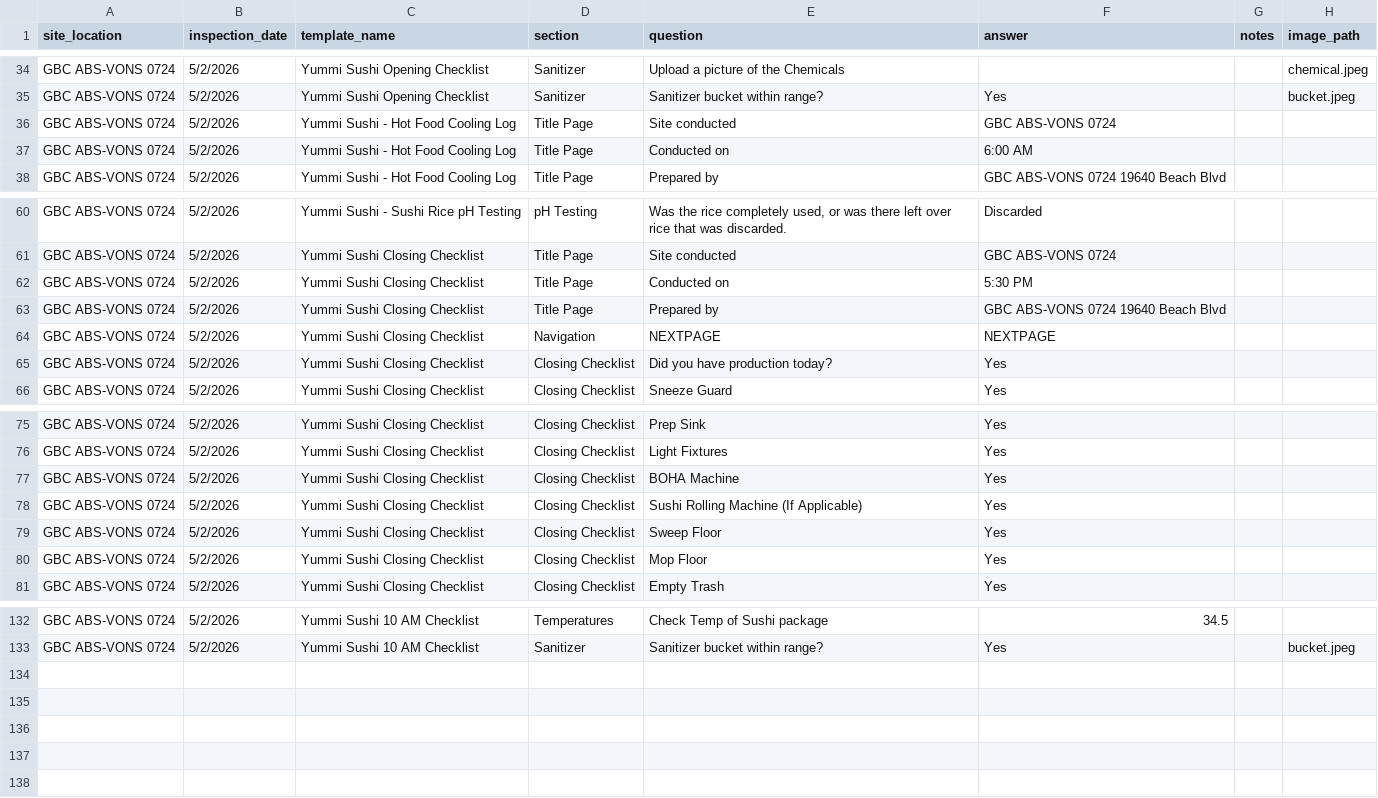
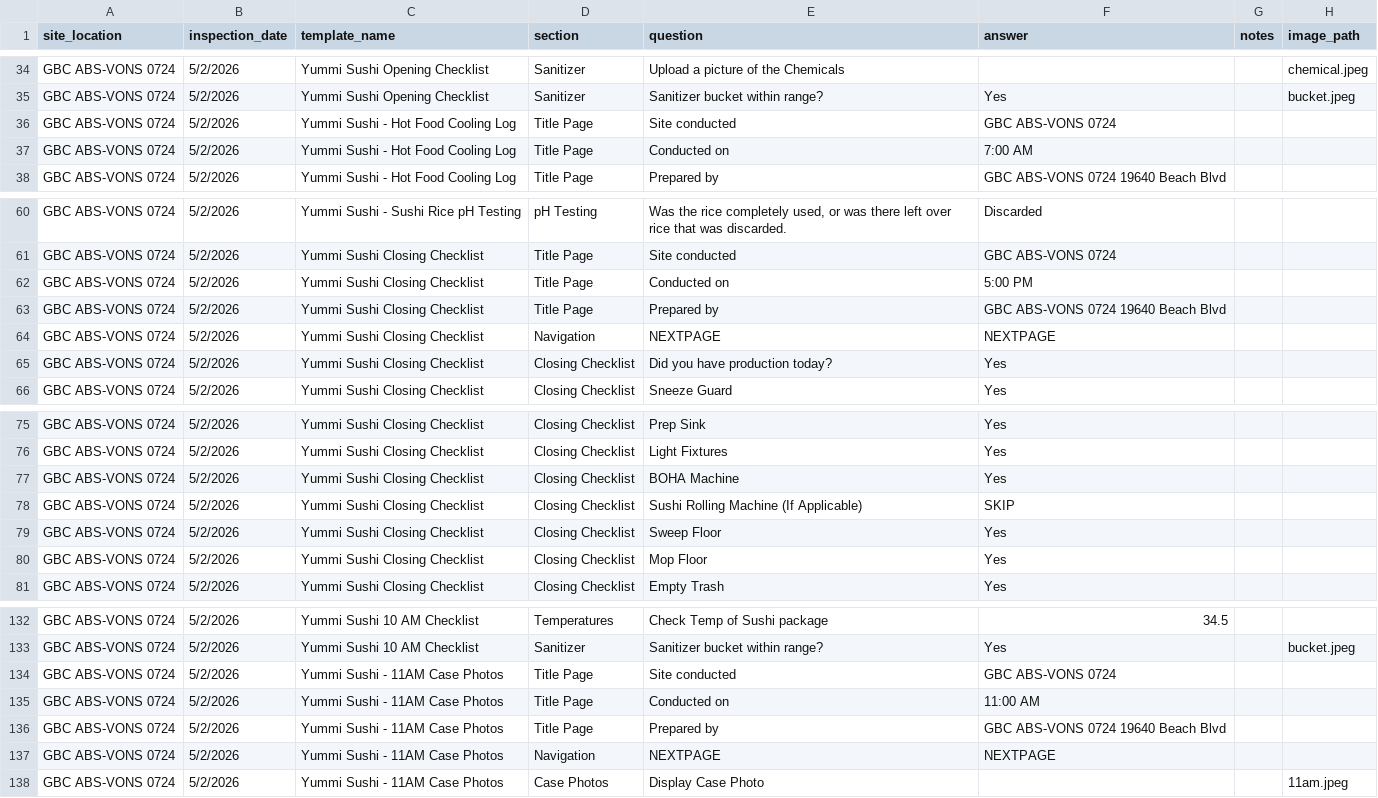
Before and after one commit to TroniePh/checkpilot, a CSV file: yummi_sushi_data.csv, drawn as a sheet; only a part is shown, gaps mark what is left out.

```diff
--- a/yummi_sushi_data.csv
+++ b/yummi_sushi_data.csv
@@ -36,3 +36,3 @@ GBC ABS-VONS 0724,5/2/2026,Yummi Sushi Opening Checklist,Sanitizer,Sanitizer buc
 GBC ABS-VONS 0724,5/2/2026,Yummi Sushi - Hot Food Cooling Log,Title Page,Site conducted,GBC ABS-VONS 0724,,
-GBC ABS-VONS 0724,5/2/2026,Yummi Sushi - Hot Food Cooling Log,Title Page,Conducted on,6:00 AM,,
+GBC ABS-VONS 0724,5/2/2026,Yummi Sushi - Hot Food Cooling Log,Title Page,Conducted on,7:00 AM,,
 GBC ABS-VONS 0724,5/2/2026,Yummi Sushi - Hot Food Cooling Log,Title Page,Prepared by,GBC ABS-VONS 0724 19640 Beach Blvd,,
@@ -61,3 +61,3 @@ GBC ABS-VONS 0724,5/2/2026,Yummi Sushi - Sushi Rice pH Testing,pH Testing,"Was t
 GBC ABS-VONS 0724,5/2/2026,Yummi Sushi Closing Checklist,Title Page,Site conducted,GBC ABS-VONS 0724,,
-GBC ABS-VONS 0724,5/2/2026,Yummi Sushi Closing Checklist,Title Page,Conducted on,5:30 PM,,
+GBC ABS-VONS 0724,5/2/2026,Yummi Sushi Closing Checklist,Title Page,Conducted on,5:00 PM,,
 GBC ABS-VONS 0724,5/2/2026,Yummi Sushi Closing Checklist,Title Page,Prepared by,GBC ABS-VONS 0724 19640 Beach Blvd,,
@@ -77,3 +77,3 @@ GBC ABS-VONS 0724,5/2/2026,Yummi Sushi Closing Checklist,Closing Checklist,Light
 GBC ABS-VONS 0724,5/2/2026,Yummi Sushi Closing Checklist,Closing Checklist,BOHA Machine,Yes,,
-GBC ABS-VONS 0724,5/2/2026,Yummi Sushi Closing Checklist,Closing Checklist,Sushi Rolling Machine (If Applicable),Yes,,
+GBC ABS-VONS 0724,5/2/2026,Yummi Sushi Closing Checklist,Closing Checklist,Sushi Rolling Machine (If Applicable),SKIP,,
 GBC ABS-VONS 0724,5/2/2026,Yummi Sushi Closing Checklist,Closing Checklist,Sweep Floor,Yes,,
@@ -133 +133,6 @@ GBC ABS-VONS 0724,5/2/2026,Yummi Sushi 10 AM Checklist,Temperatures,Check Temp o
 GBC ABS-VONS 0724,5/2/2026,Yummi Sushi 10 AM Checklist,Sanitizer,Sanitizer bucket within range?,Yes,,bucket.jpeg
+GBC ABS-VONS 0724,5/2/2026,Yummi Sushi - 11AM Case Photos,Title Page,Site conducted,GBC ABS-VONS 0724,,
+GBC ABS-VONS 0724,5/2/2026,Yummi Sushi - 11AM Case Photos,Title Page,Conducted on,11:00 AM,,
+GBC ABS-VONS 0724,5/2/2026,Yummi Sushi - 11AM Case Photos,Title Page,Prepared by,GBC ABS-VONS 0724 19640 Beach Blvd,,
+GBC ABS-VONS 0724,5/2/2026,Yummi Sushi - 11AM Case Photos,Navigation,NEXTPAGE,NEXTPAGE,,
+GBC ABS-VONS 0724,5/2/2026,Yummi Sushi - 11AM Case Photos,Case Photos,Display Case Photo,,,11am.jpeg
```
Also changed, not shown: YUMMI SAFETY CULTURE/yummi_sushi_data.csv, 19 other files.
